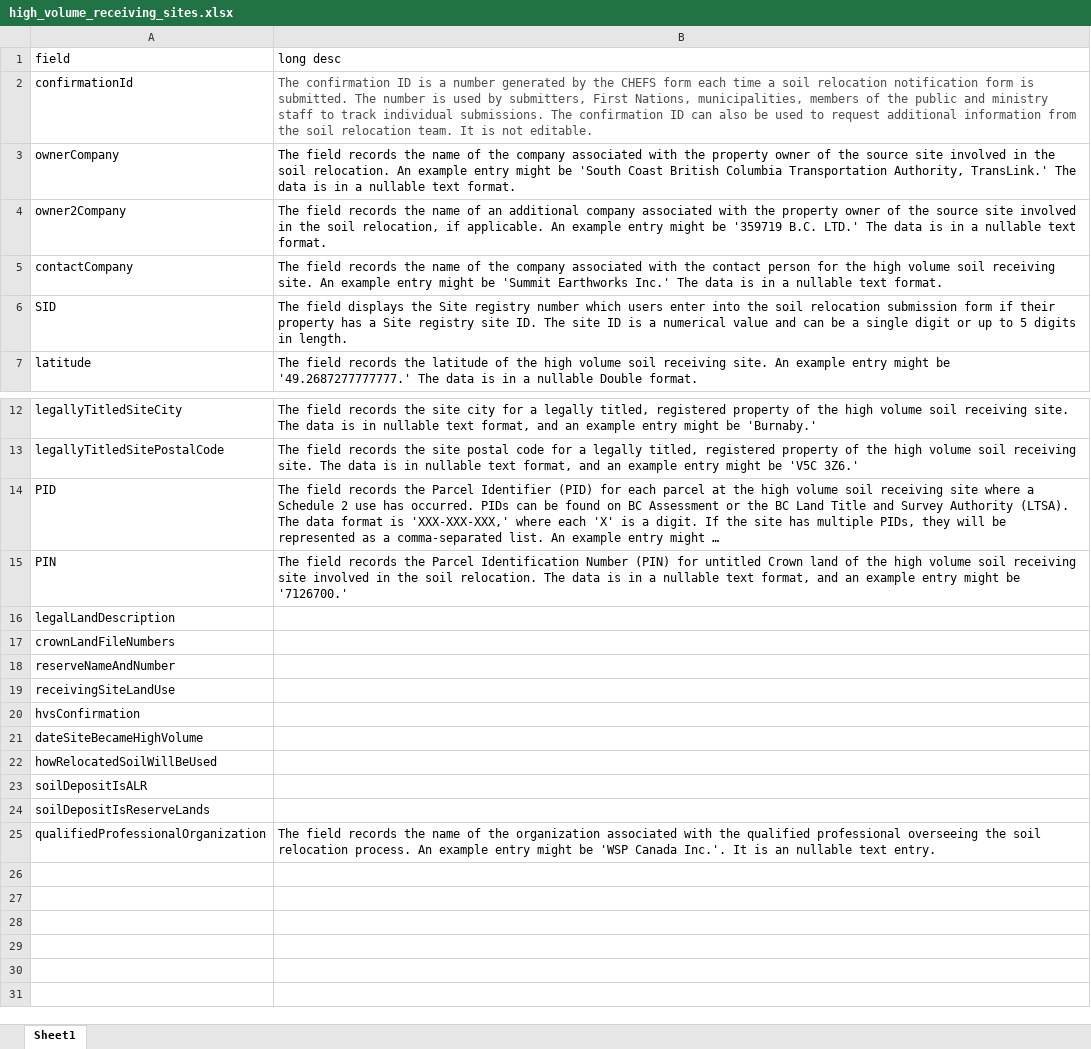
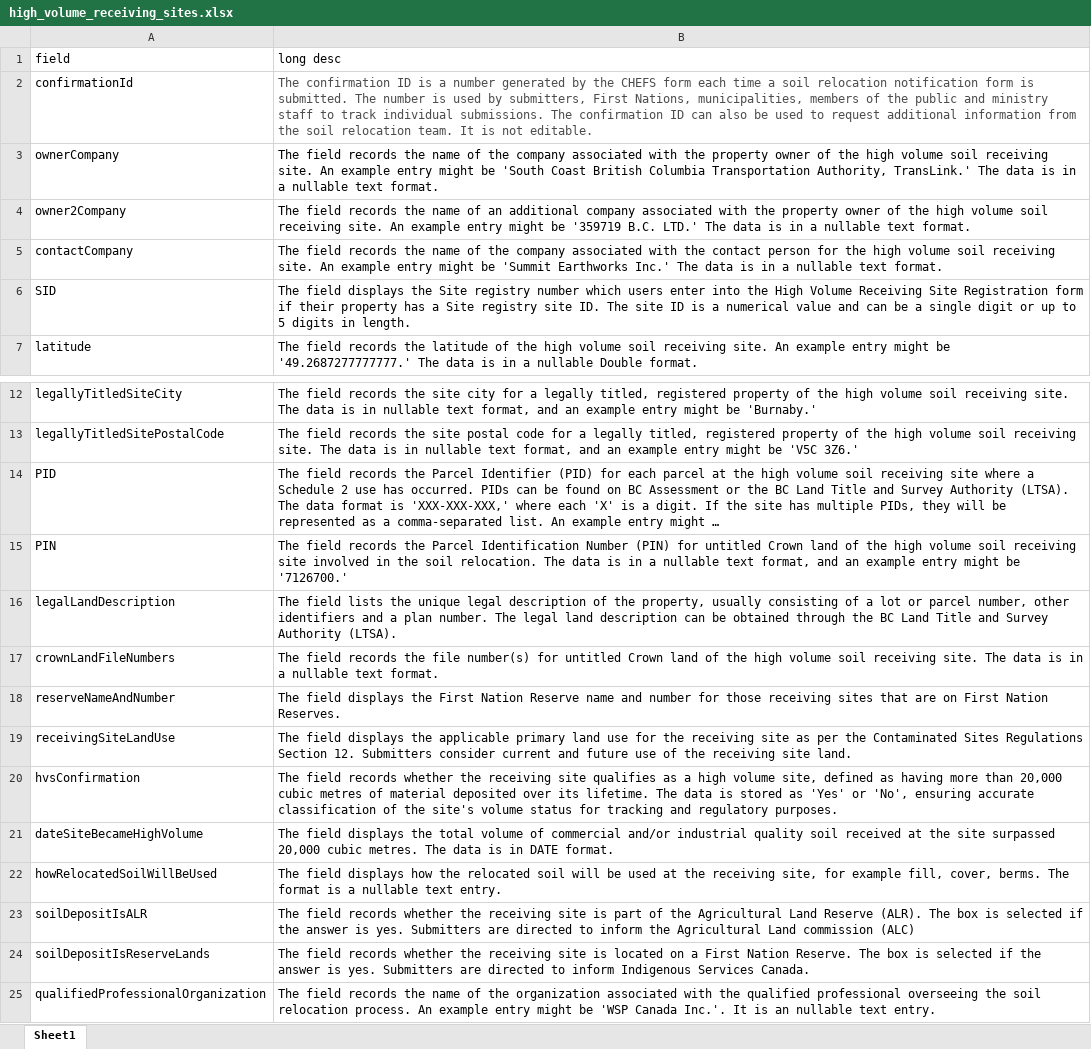
Before and after one commit to bcgov/nr-soils-relocation, an Excel workbook: fields_description/high_volume_receiving_sites.xlsx, sheet Sheet1, drawn as a sheet; only a part is shown, gaps mark what is left out; long unchanged cells end in …; values as stored, in another font and other column widths than the file's, no borders; the diff names each change by its address in the sheet, - before the commit and + after, or states it on an @@ line.

Commit message:
correct layer-id, file references for hv site, and update fields description files

```diff
--- a/fields_description/high_volume_receiving_sites.xlsx (sheet Sheet1)
+++ b/fields_description/high_volume_receiving_sites.xlsx (sheet Sheet1)
-B3 (long desc): …of the source site involved in the soil relocation. An example…
+B3 (long desc): …of the high volume soil receiving site. An example…
-B4 (long desc): …of the source site involved in the soil relocation, if applicable. An example…
+B4 (long desc): …of the high volume soil receiving site. An example…
-B6 (long desc): …into the soil relocation submission form if…
+B6 (long desc): …into the High Volume Receiving Site Registration form if…
-B16 (long desc): (empty)
+B16 (long desc): The field lists the unique legal description of the property, usually consisting of a lot or parcel number, other identifiers and a plan number. The legal land description can be obtained through the BC Land Title and Survey Authority (LTSA).
-B17 (long desc): (empty)
+B17 (long desc): The field records the file number(s) for untitled Crown land of the high volume soil receiving site. The data is in a nullable text format.
-B18 (long desc): (empty)
+B18 (long desc): The field displays the First Nation Reserve name and number for those receiving sites that are on First Nation Reserves.
-B19 (long desc): (empty)
+B19 (long desc): The field displays the applicable primary land use for the receiving site as per the Contaminated Sites Regulations Section 12. Submitters consider current and future use of the receiving site land.
-B20 (long desc): (empty)
+B20 (long desc): The field records whether the receiving site qualifies as a high volume site, defined as having more than 20,000 cubic metres of material deposited over its lifetime. The data is stored as 'Yes' or 'No', ensuring accurate classification of the site's volume status for tracking and regulatory purposes.
-B21 (long desc): (empty)
+B21 (long desc): The field displays the total volume of commercial and/or industrial quality soil received at the site surpassed 20,000 cubic metres. The data is in DATE format.
-B22 (long desc): (empty)
+B22 (long desc): The field displays how the relocated soil will be used at the receiving site, for example fill, cover, berms. The format is a nullable text entry.
-B23 (long desc): (empty)
+B23 (long desc): The field records whether the receiving site is part of the Agricultural Land Reserve (ALR). The box is selected if the answer is yes. Submitters are directed to inform the Agricultural Land commission (ALC)
-B24 (long desc): (empty)
+B24 (long desc): The field records whether the receiving site is located on a First Nation Reserve. The box is selected if the answer is yes. Submitters are directed to inform Indigenous Services Canada.
```
Also changed, not shown: fields_description/soil_relocation_receiving_sites.xlsx, fields_description/soil_relocation_source_sites.xlsx, 1 other file.
